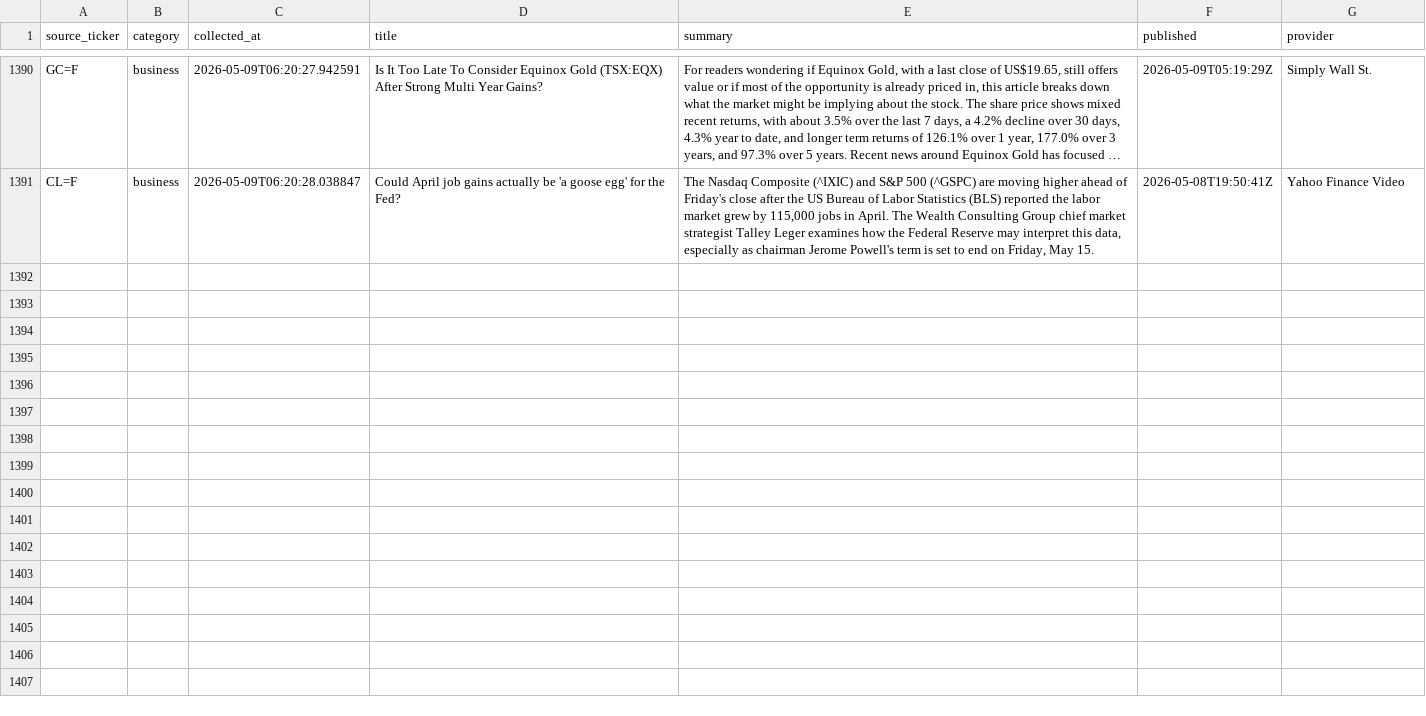
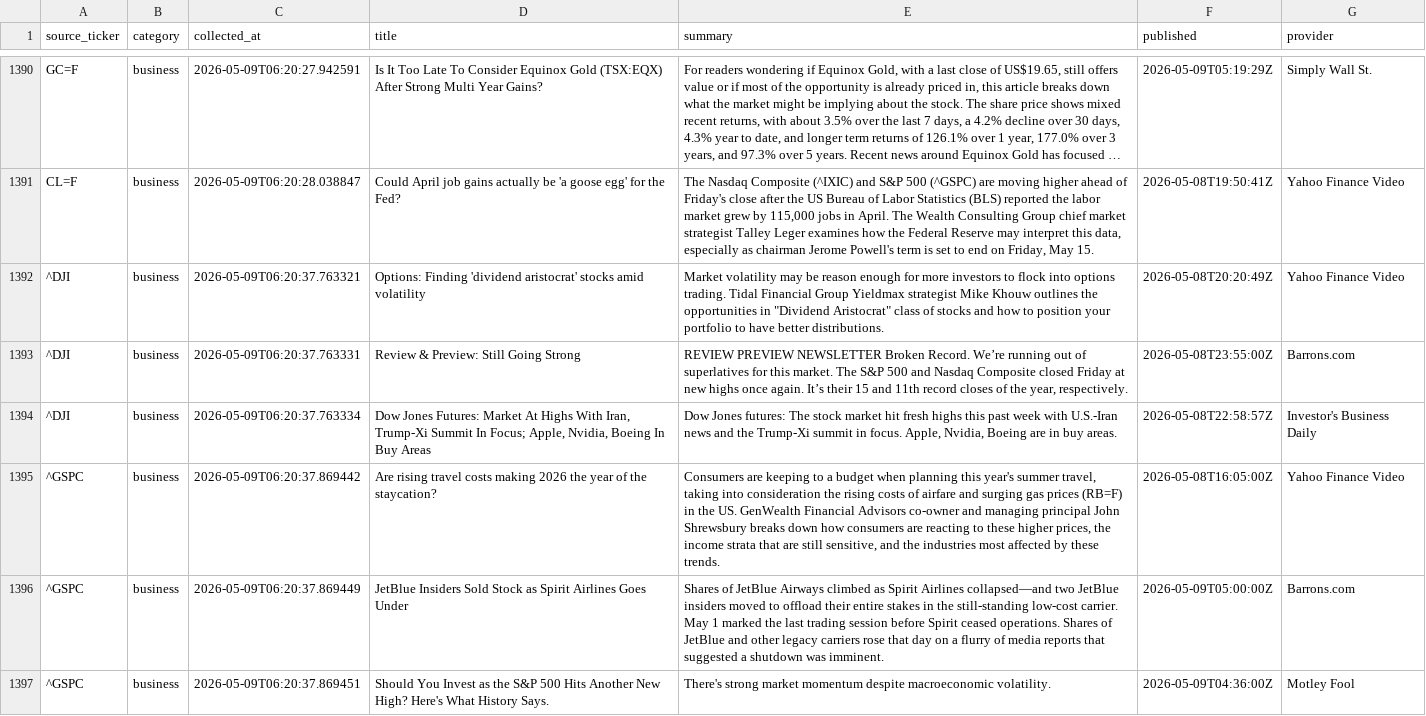
Before and after one commit to ShashwatSahu21/Finity-, a CSV file: datasets/business_news.csv, drawn as a sheet; only a part is shown, gaps mark what is left out; long unchanged cells end in …; the diff covers the shown part only; the diff names each change by its address in the sheet, - before the commit and + after, or states it on an @@ line.

```diff
--- a/datasets/business_news.csv
+++ b/datasets/business_news.csv
+row 1392: ^DJI | business | 2026-05-09T06:20:37.763321 | Options: Finding 'dividend aristocrat' stocks amid volatility | Market volatility may be reason enough for more investors to flock into options trading. Tidal Financial Group Yieldmax strategist Mike Khouw outlines the opportunities in "Dividend Aristocrat" class of stocks and how to position your portfolio to have better distributions. | 2026-05-08T20:20:49Z | Yahoo Finance Video
+row 1393: ^DJI | business | 2026-05-09T06:20:37.763331 | Review & Preview: Still Going Strong | REVIEW PREVIEW NEWSLETTER Broken Record. We’re running out of superlatives for this market. The S&P 500 and Nasdaq Composite closed Friday at new highs once again. It’s their 15 and 11th record closes of the year, respectively. | 2026-05-08T23:55:00Z | Barrons.com
+row 1394: ^DJI | business | 2026-05-09T06:20:37.763334 | Dow Jones Futures: Market At Highs With Iran, Trump-Xi Summit In Focus; Apple, Nvidia, Boeing In Buy Areas | Dow Jones futures: The stock market hit fresh highs this past week with U.S.-Iran news and the Trump-Xi summit in focus. Apple, Nvidia, Boeing are in buy areas. | 2026-05-08T22:58:57Z | Investor's Business Daily
+row 1395: ^GSPC | business | 2026-05-09T06:20:37.869442 | Are rising travel costs making 2026 the year of the staycation? | Consumers are keeping to a budget when planning this year's summer travel, taking into consideration the rising costs of airfare and surging gas prices (RB=F) in the US. GenWealth Financial Advisors co-owner and managing principal John Shrewsbury breaks down how consumers are reacting to these higher prices, the income strata that are still sensitive, and the industries most affected by these trends. | 2026-05-08T16:05:00Z | Yahoo Finance Video
+row 1396: ^GSPC | business | 2026-05-09T06:20:37.869449 | JetBlue Insiders Sold Stock as Spirit Airlines Goes Under | Shares of JetBlue Airways climbed as Spirit Airlines collapsed—and two JetBlue insiders moved to offload their entire stakes in the still-standing low-cost carrier. May 1 marked the last trading session before Spirit ceased operations. Shares of JetBlue and other legacy carriers rose that day on a flurry of media reports that suggested a shutdown was imminent. | 2026-05-09T05:00:00Z | Barrons.com
+row 1397: ^GSPC | business | 2026-05-09T06:20:37.869451 | Should You Invest as the S&P 500 Hits Another New High? Here's What History Says. | There's strong market momentum despite macroeconomic volatility. | 2026-05-09T04:36:00Z | Motley Fool
```
Also changed, not shown: 6 added rows elsewhere in this file, datasets/investment_news.csv, datasets/master_dataset.csv, 1 other file.
